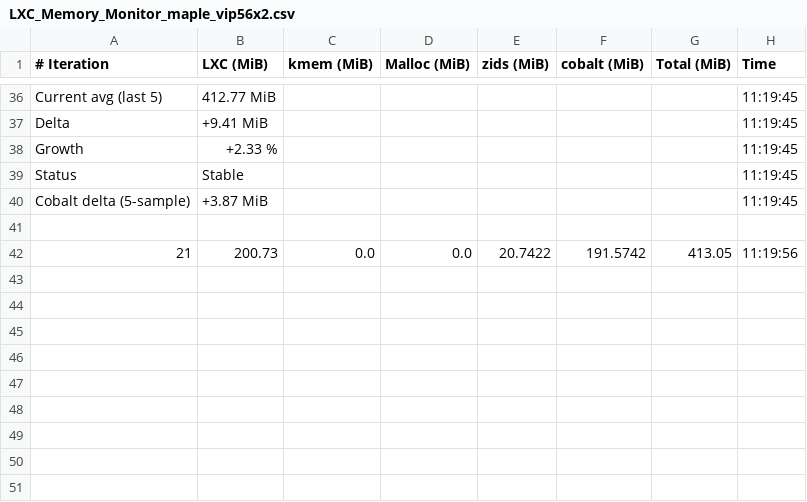
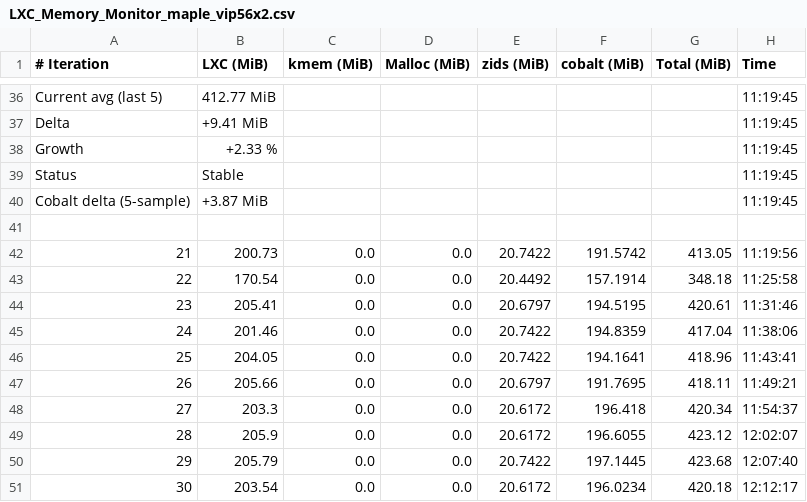
Before and after one commit to josebarba-bit/Parser, a CSV file: test_results/memory_leaks/LXC_Memory_Monitor_maple_vip56x2.csv, drawn as a sheet; only a part is shown, gaps mark what is left out; the diff names each change by its address in the sheet, - before the commit and + after, or states it on an @@ line.

```diff
--- a/test_results/memory_leaks/LXC_Memory_Monitor_maple_vip56x2.csv
+++ b/test_results/memory_leaks/LXC_Memory_Monitor_maple_vip56x2.csv
+row 43: 22 | 170.54 | 0.0 | 0.0 | 20.4492 | 157.1914 | 348.18 | 11:25:58
+row 44: 23 | 205.41 | 0.0 | 0.0 | 20.6797 | 194.5195 | 420.61 | 11:31:46
+row 45: 24 | 201.46 | 0.0 | 0.0 | 20.7422 | 194.8359 | 417.04 | 11:38:06
+row 46: 25 | 204.05 | 0.0 | 0.0 | 20.7422 | 194.1641 | 418.96 | 11:43:41
+row 47: 26 | 205.66 | 0.0 | 0.0 | 20.6797 | 191.7695 | 418.11 | 11:49:21
+row 48: 27 | 203.3 | 0.0 | 0.0 | 20.6172 | 196.418 | 420.34 | 11:54:37
+row 49: 28 | 205.9 | 0.0 | 0.0 | 20.6172 | 196.6055 | 423.12 | 12:02:07
+row 50: 29 | 205.79 | 0.0 | 0.0 | 20.7422 | 197.1445 | 423.68 | 12:07:40
+row 51: 30 | 203.54 | 0.0 | 0.0 | 20.6172 | 196.0234 | 420.18 | 12:12:17
```
Also changed, not shown: test_results/memory_leaks/Device_Comparison_Report_maple_uiw4001_vs_maple_vip56x2.csv, test_results/memory_leaks/LXC_Memory_Monitor_maple_uiw4001.csv, 1 other file.
